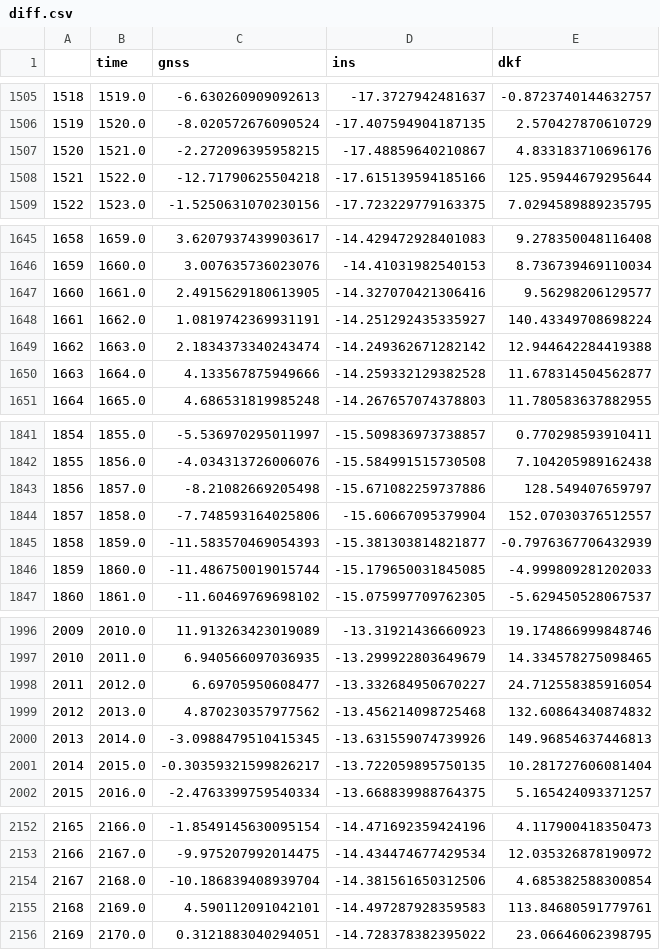
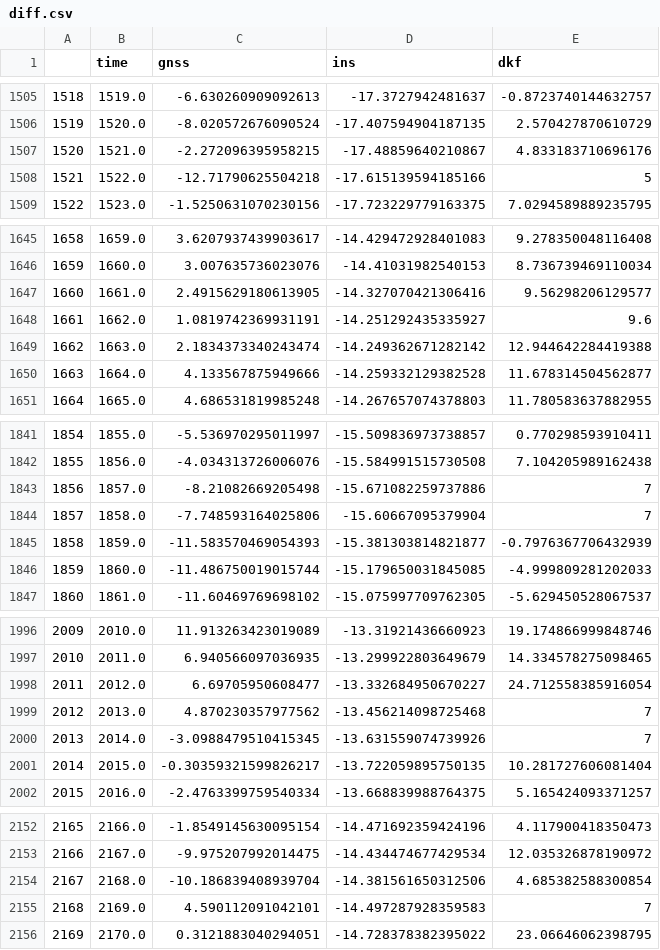
Before and after one commit to AveryGrouette/GGE6102, a CSV file: diff.csv, drawn as a sheet; only a part is shown, gaps mark what is left out.

```diff
--- a/diff.csv
+++ b/diff.csv
@@ -1507,3 +1507,3 @@
 1520,1521.0,-2.272096395958215,-17.48859640210867,4.833183710696176
-1521,1522.0,-12.71790625504218,-17.615139594185166,125.95944679295644
+1521,1522.0,-12.71790625504218,-17.615139594185166,5
 1522,1523.0,-1.5250631070230156,-17.723229779163375,7.0294589889235795
@@ -1647,3 +1647,3 @@
 1660,1661.0,2.4915629180613905,-14.327070421306416,9.56298206129577
-1661,1662.0,1.0819742369931191,-14.251292435335927,140.43349708698224
+1661,1662.0,1.0819742369931191,-14.251292435335927,9.6
 1662,1663.0,2.1834373340243474,-14.249362671282142,12.944642284419388
@@ -1842,4 +1842,4 @@
 1855,1856.0,-4.034313726006076,-15.584991515730508,7.104205989162438
-1856,1857.0,-8.21082669205498,-15.671082259737886,128.549407659797
-1857,1858.0,-7.748593164025806,-15.60667095379904,152.07030376512557
+1856,1857.0,-8.21082669205498,-15.671082259737886,7
+1857,1858.0,-7.748593164025806,-15.60667095379904,7
 1858,1859.0,-11.583570469054393,-15.381303814821877,-0.7976367706432939
@@ -1998,4 +1998,4 @@
 2011,2012.0,6.69705950608477,-13.332684950670227,24.712558385916054
-2012,2013.0,4.870230357977562,-13.456214098725468,132.60864340874832
-2013,2014.0,-3.0988479510415345,-13.631559074739926,149.96854637446813
+2012,2013.0,4.870230357977562,-13.456214098725468,7
+2013,2014.0,-3.0988479510415345,-13.631559074739926,7
 2014,2015.0,-0.30359321599826217,-13.722059895750135,10.281727606081404
@@ -2154,3 +2154,3 @@
 2167,2168.0,-10.186839408939704,-14.381561650312506,4.685382588300854
-2168,2169.0,4.590112091042101,-14.497287928359583,113.84680591779761
+2168,2169.0,4.590112091042101,-14.497287928359583,7
 2169,2170.0,0.3121883040294051,-14.728378382395022,23.06646062398795
```
Also changed, not shown: 1 other file.
